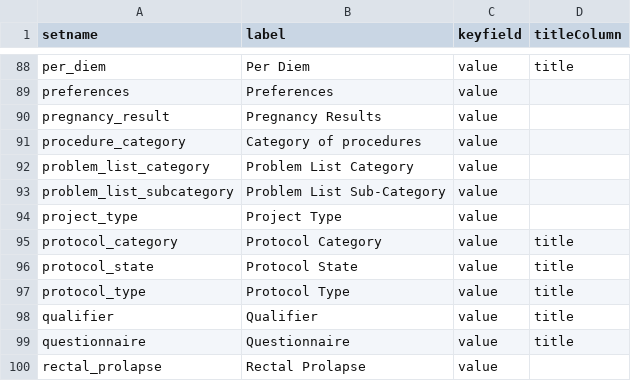
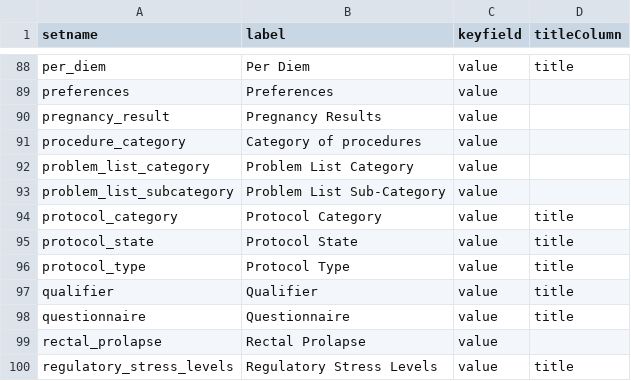
Before and after one commit to LabKey/nbriEHRModules, a TSV file: nbri_ehr/resources/data/lookup_sets.tsv, drawn as a sheet; only a part is shown, gaps mark what is left out; the shorter side is filled out with more unchanged rows; the diff names each change by its address in the sheet, - before the commit and + after, or states it on an @@ line.

Commit message:
Use shared project_types table for project type lookup

```diff
--- a/nbri_ehr/resources/data/lookup_sets.tsv
+++ b/nbri_ehr/resources/data/lookup_sets.tsv
-row 94: project_type | Project Type | value
```
Also changed, not shown: nbri_ehr/resources/data/editable_lookups.tsv, nbri_ehr/resources/data/lookupsManifest.tsv, 3 other files.
